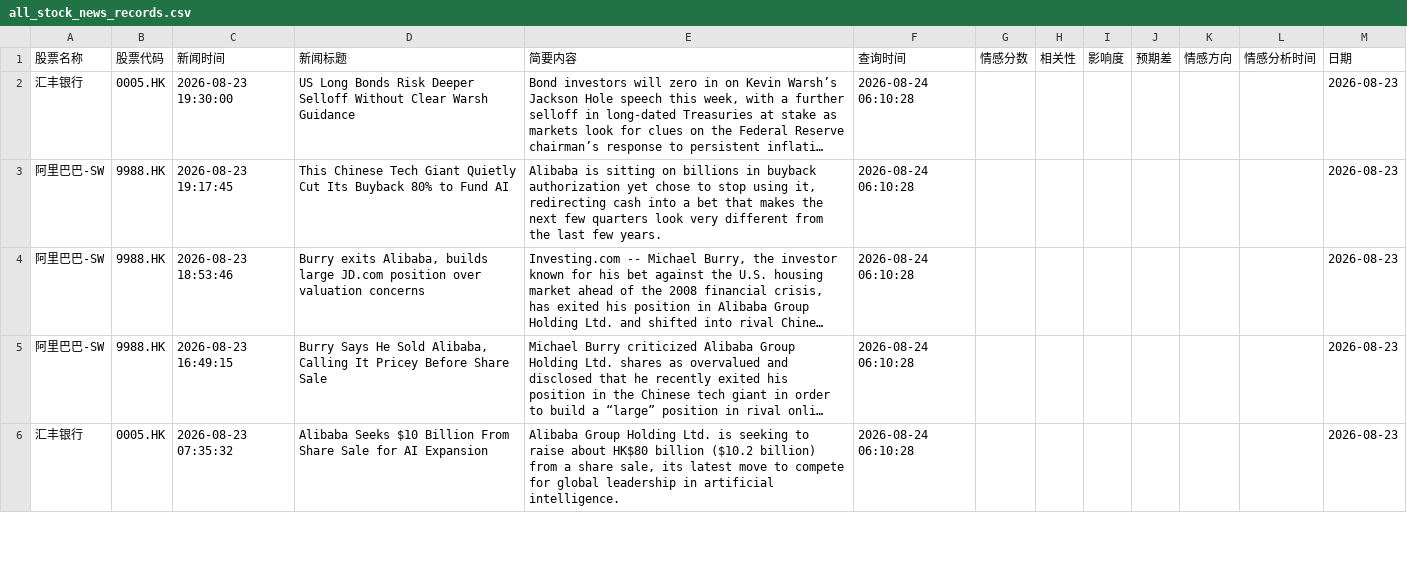
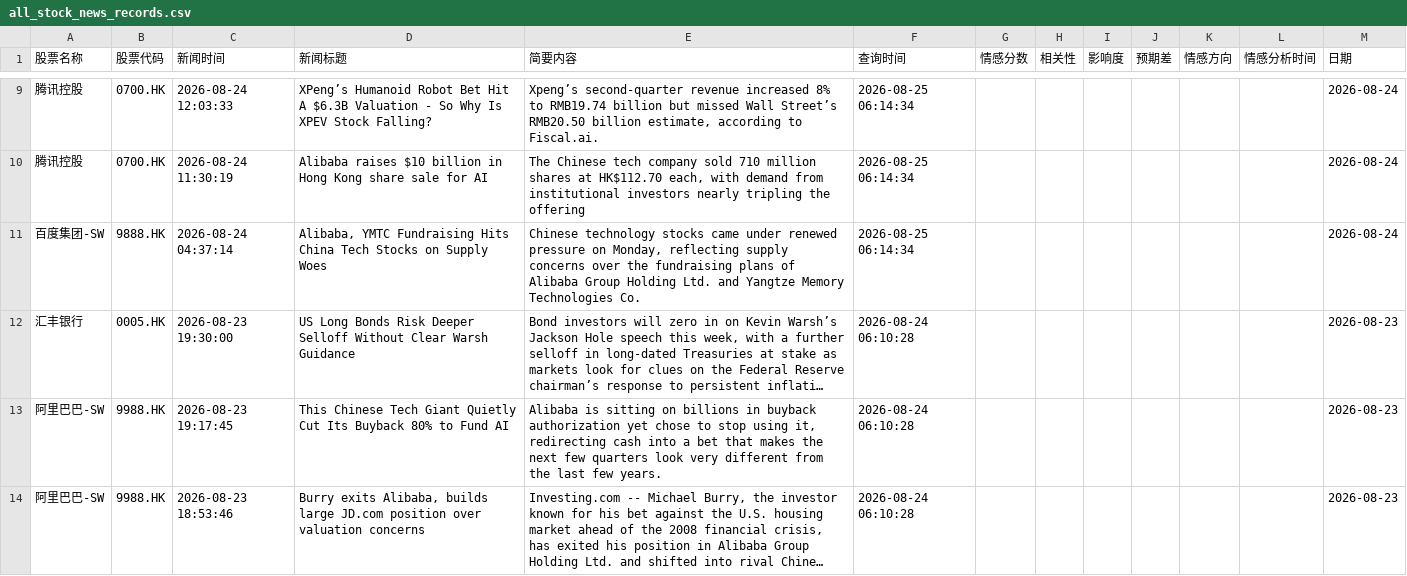
Before and after one commit to StephenJWu/fortune, a CSV file: data/all_stock_news_records.csv, drawn as a sheet; only a part is shown, gaps mark what is left out; the shorter side is filled out with more unchanged rows; long unchanged cells end in …; the diff covers the shown part only; the diff names each change by its address in the sheet, - before the commit and + after, or states it on an @@ line.

```diff
--- a/data/all_stock_news_records.csv
+++ b/data/all_stock_news_records.csv
+row 9: 腾讯控股 | 0700.HK | 2026-08-24 12:03:33 | XPeng’s Humanoid Robot Bet Hit A $6.3B Valuation - So Why Is XPEV Stock Falling? | Xpeng’s second-quarter revenue increased 8% to RMB19.74 billion but missed Wall Street’s RMB20.50 billion estimate, according to Fiscal.ai. | 2026-08-25 06:14:34 |  |  |  |  |  |  | 2026-08-24
+row 10: 腾讯控股 | 0700.HK | 2026-08-24 11:30:19 | Alibaba raises $10 billion in Hong Kong share sale for AI | The Chinese tech company sold 710 million shares at HK$112.70 each, with demand from institutional investors nearly tripling the offering | 2026-08-25 06:14:34 |  |  |  |  |  |  | 2026-08-24
+row 11: 百度集团-SW | 9888.HK | 2026-08-24 04:37:14 | Alibaba, YMTC Fundraising Hits China Tech Stocks on Supply Woes | Chinese technology stocks came under renewed pressure on Monday, reflecting supply concerns over the fundraising plans of Alibaba Group Holding Ltd. and Yangtze Memory Technologies Co. | 2026-08-25 06:14:34 |  |  |  |  |  |  | 2026-08-24
```
Also changed, not shown: 8 added rows and 92 moved rows elsewhere in this file.
